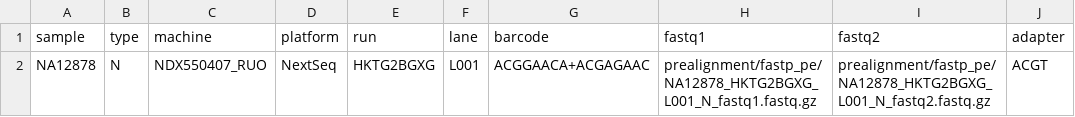
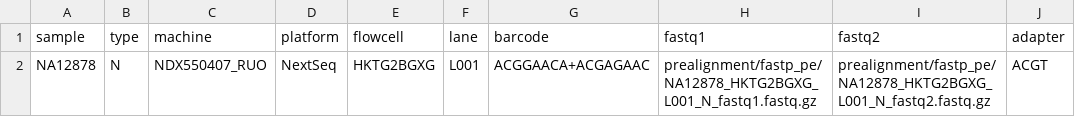
Before and after one commit to hydra-genetics/alignment, a TSV file: .tests/integration/units.tsv, drawn as a sheet.

Commit message:
fix: change run column name to flowcell in units.

```diff
--- a/.tests/integration/units.tsv
+++ b/.tests/integration/units.tsv
@@ -1,2 +1,2 @@
-sample	type	machine	platform	run	lane	barcode	fastq1	fastq2	adapter
+sample	type	machine	platform	flowcell	lane	barcode	fastq1	fastq2	adapter
 NA12878	N	NDX550407_RUO	NextSeq	HKTG2BGXG	L001	ACGGAACA+ACGAGAAC	prealignment/fastp_pe/NA12878_HKTG2BGXG_L001_N_fastq1.fastq.gz	prealignment/fastp_pe/NA12878_HKTG2BGXG_L001_N_fastq2.fastq.gz	ACGT
```
Also changed, not shown: 7 other files.
